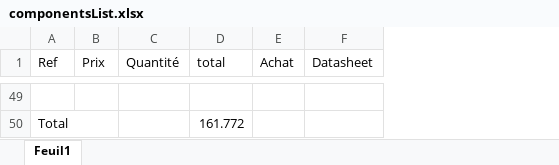
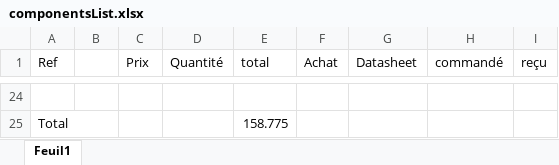
Before and after one commit to DamsPoix/Tigresse_2, an Excel workbook: Telemetrie/componentsList.xlsx, sheet Feuil1, drawn as a sheet; only a part is shown, gaps mark what is left out; values as stored, in another font and other column widths than the file's, no borders; addresses are those after the commit; the diff covers the shown part only; the diff names each change by its address in the sheet, - before the commit and + after, or states it on an @@ line.

```diff
--- a/Telemetrie/componentsList.xlsx (sheet Feuil1)
+++ b/Telemetrie/componentsList.xlsx (sheet Feuil1)
+column B, empty
+column H (commandé), empty
+column I (reçu), empty
-E25 (total): 161.772
+E25 (total): 158.775
```
Also changed, not shown: 4 added rows, 29 removed rows, 15 edited cells and cell formats elsewhere in this sheet, formulas that keep their value, 14 other files.
